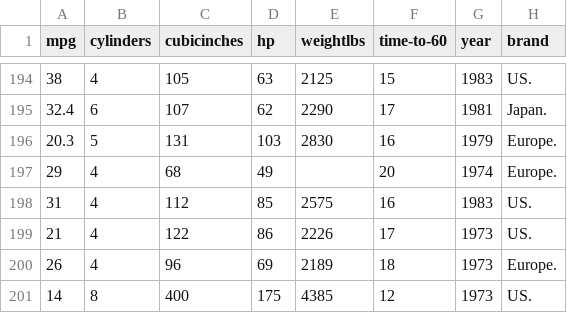
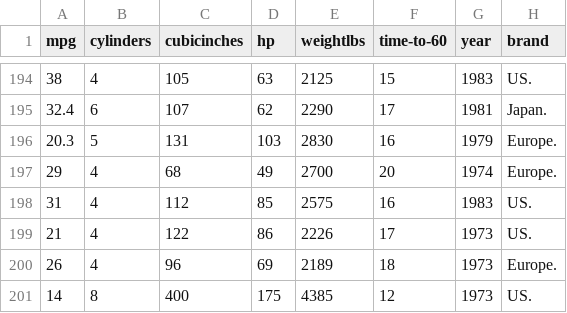
Before and after one commit to gcappellani/gcappellani.github.io, a CSV file: datasets/cars.csv, drawn as a sheet; only a part is shown, gaps mark what is left out.

Commit message:
Update cars.csv

```diff
--- a/datasets/cars.csv
+++ b/datasets/cars.csv
@@ -196,3 +196,3 @@ mpg, cylinders, cubicinches, hp, weightlbs, time-to-60, year, brand
 20.3,5,131,103,2830,16,1979, Europe.
-29,4,68,49, ,20,1974, Europe.
+29,4,68,49,2700,20,1974, Europe.
 31,4,112,85,2575,16,1983, US.
```
